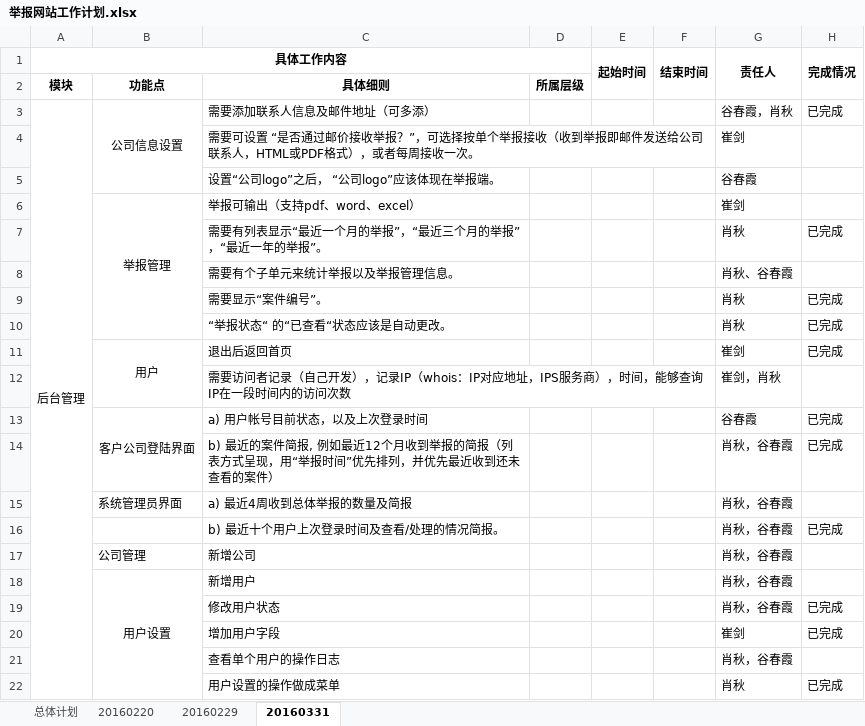
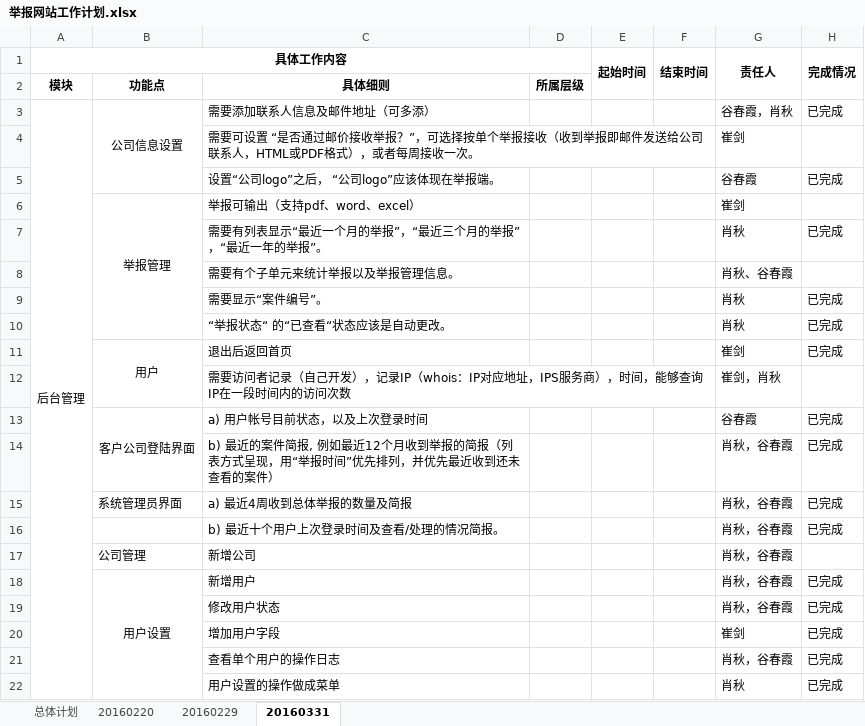
Before and after one commit to teamForChangSha/ReportDoc, an Excel workbook: 举报网站工作计划.xlsx, sheet 20160331, drawn as a sheet; values as stored, in another font and other column widths than the file's, no borders; the diff names each change by its address in the sheet, - before the commit and + after, or states it on an @@ line.

Commit message:
修改已完成的工作计划

```diff
--- a/举报网站工作计划.xlsx (sheet 20160331)
+++ b/举报网站工作计划.xlsx (sheet 20160331)
-H5 (完成情况): (empty)
+H5 (完成情况): 已完成
-H15 (完成情况): (empty)
+H15 (完成情况): 已完成
-H18 (完成情况): (empty)
+H18 (完成情况): 已完成
-H21 (完成情况): (empty)
+H21 (完成情况): 已完成
```
